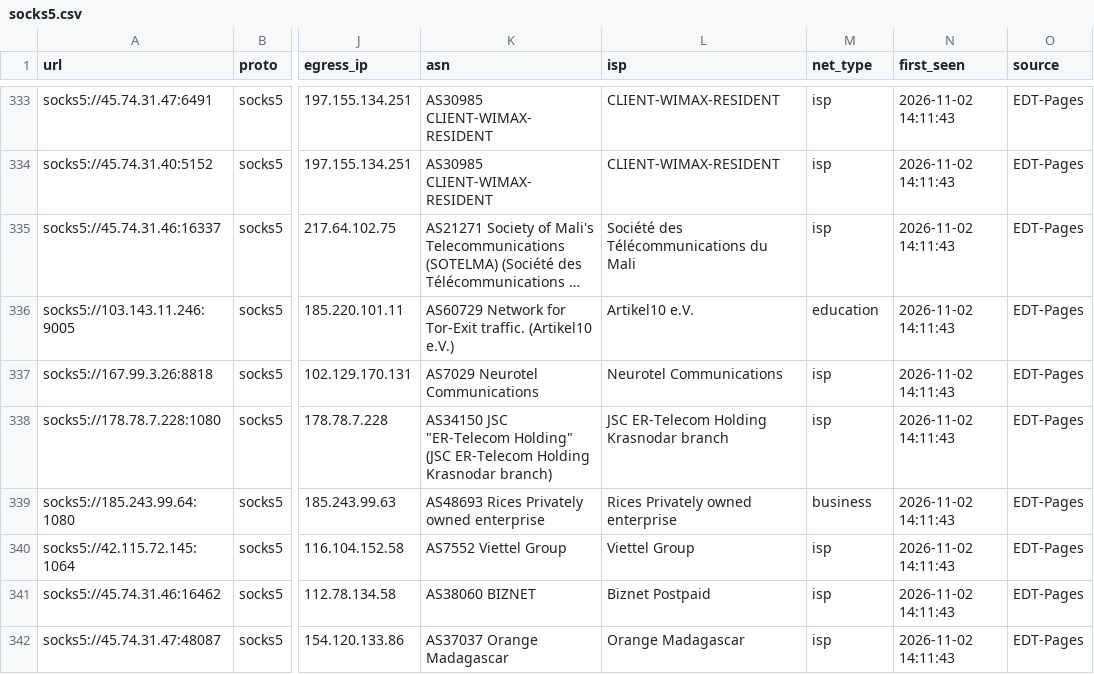
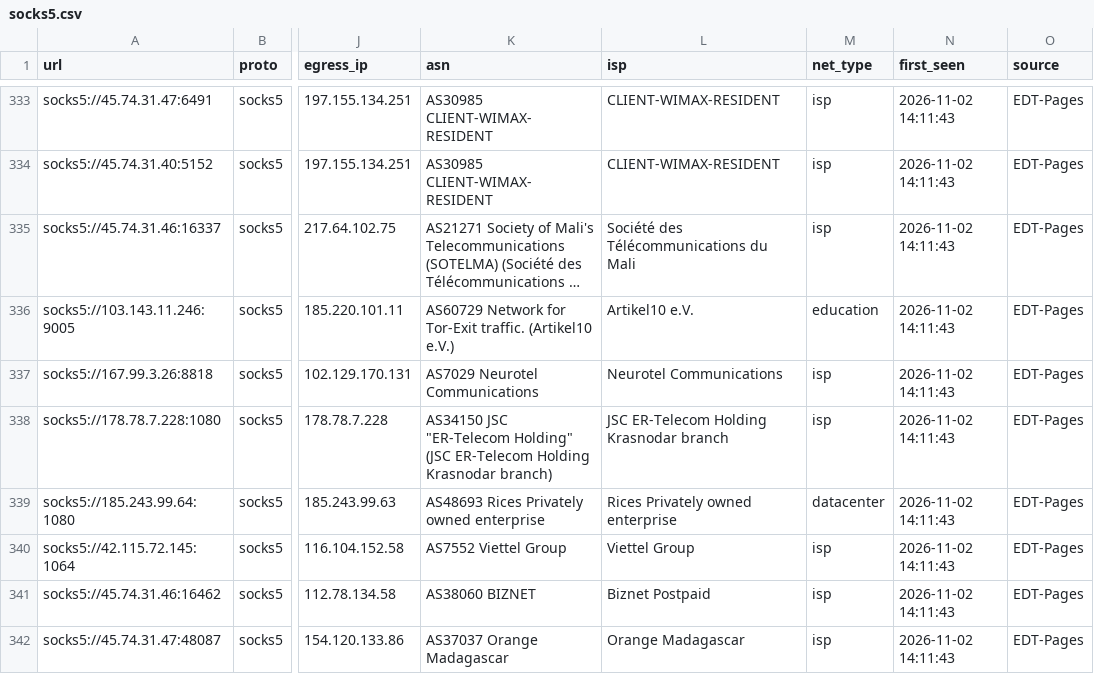
Before and after one commit to skfoa/tg-proxy-fetcher, a CSV file: data/proxies/socks5.csv, drawn as a sheet; only a part is shown, gaps mark what is left out; long unchanged cells end in …; the diff names each change by its address in the sheet, - before the commit and + after, or states it on an @@ line.

```diff
--- a/data/proxies/socks5.csv
+++ b/data/proxies/socks5.csv
-M339 (net_type): business
+M339 (net_type): datacenter
```
Also changed, not shown: data/proxies.csv, data/proxies/sstp.csv, 5 other files.
